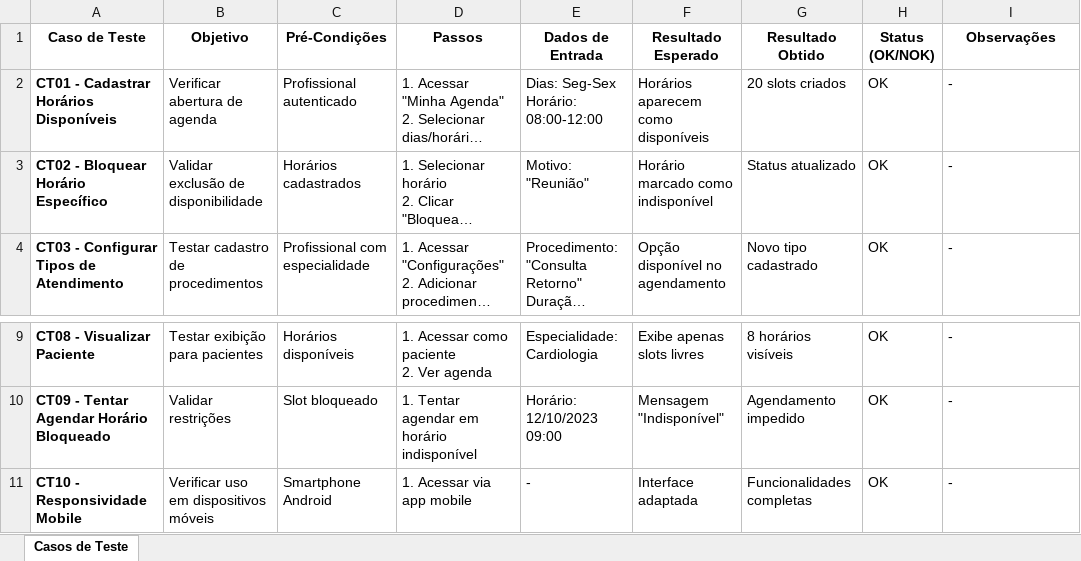
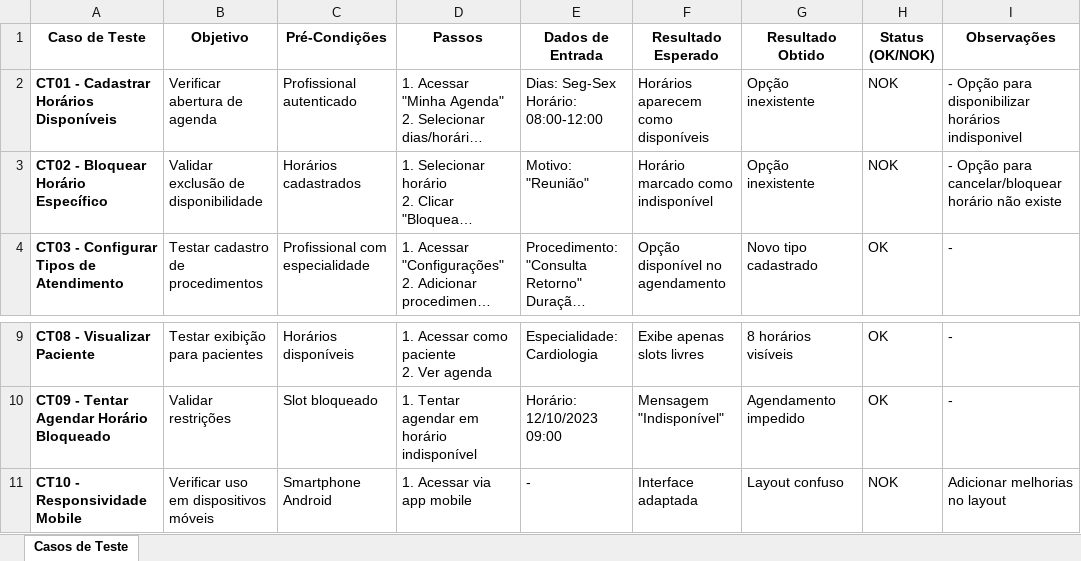
Before and after one commit to mateusvieiraifce/plataformainclua, an Excel workbook: documentação/Testes/Caso de Teste/UC26 - DISPONIBILIZAR CONSULTAS.xlsx, sheet Casos de Teste, drawn as a sheet; only a part is shown, gaps mark what is left out; long unchanged cells end in …; values as stored, in another font and other column widths than the file's, no borders; the diff names each change by its address in the sheet, - before the commit and + after, or states it on an @@ line.

```diff
--- a/documentação/Testes/Caso de Teste/UC26 - DISPONIBILIZAR CONSULTAS.xlsx (sheet Casos de Teste)
+++ b/documentação/Testes/Caso de Teste/UC26 - DISPONIBILIZAR CONSULTAS.xlsx (sheet Casos de Teste)
-G2 (Resultado Obtido): 20 slots criados
+G2 (Resultado Obtido): Opção inexistente
-H2:H3 (Status (OK/NOK)): OK
+H2:H3 (Status (OK/NOK)): NOK
-I2 (Observações): -
+I2 (Observações): - Opção para disponibilizar horários indisponivel
-G3 (Resultado Obtido): Status atualizado
+G3 (Resultado Obtido): Opção inexistente
-I3 (Observações): -
+I3 (Observações): - Opção para cancelar/bloquear horário não existe
-G11 (Resultado Obtido): Funcionalidades completas
+G11 (Resultado Obtido): Layout confuso
-H11 (Status (OK/NOK)): OK
+H11 (Status (OK/NOK)): NOK
-I11 (Observações): -
+I11 (Observações): Adicionar melhorias no layout
```
Also changed, not shown: documentação/Testes/Caso de Teste/UC10 - MANTER PERFIL.xlsx, documentação/Testes/Caso de Teste/UC22 - AGENDA CLÍNICA.xlsx, 3 other files.
